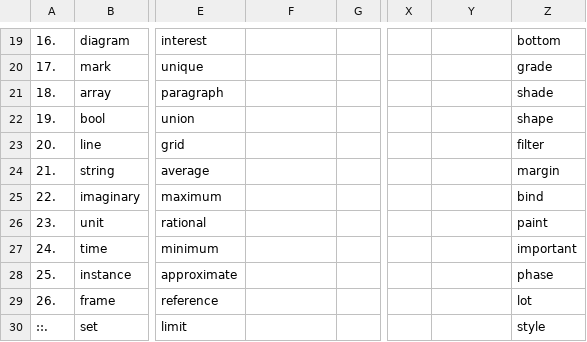
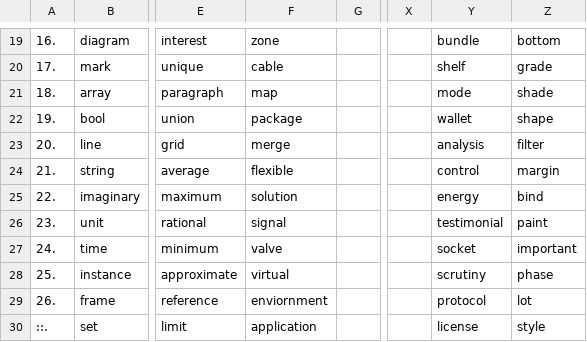
Before and after one commit to openroot/ProjectSpring53, a TSV file: .ProjectSpring53/__.tsv, drawn as a sheet; only a part is shown, gaps mark what is left out; the diff covers the shown part only; the diff names each change by its address in the sheet, - before the commit and + after, or states it on an @@ line.

```diff
--- a/.ProjectSpring53/__.tsv
+++ b/.ProjectSpring53/__.tsv
-F19: (empty)
+F19: zone
-Y19: (empty)
+Y19: bundle
-F20: (empty)
+F20: cable
-Y20: (empty)
+Y20: shelf
-F21: (empty)
+F21: map
-Y21: (empty)
+Y21: mode
-F22: (empty)
+F22: package
-Y22: (empty)
+Y22: wallet
-F23: (empty)
+F23: merge
-Y23: (empty)
+Y23: analysis
-F24: (empty)
+F24: flexible
-Y24: (empty)
+Y24: control
-F25: (empty)
+F25: solution
-Y25: (empty)
+Y25: energy
-F26: (empty)
+F26: signal
-Y26: (empty)
+Y26: testimonial
-F27: (empty)
+F27: valve
-Y27: (empty)
+Y27: socket
-F28: (empty)
+F28: virtual
-Y28: (empty)
+Y28: scrutiny
-F29: (empty)
+F29: enviornment
-Y29: (empty)
+Y29: protocol
-F30: (empty)
+F30: application
-Y30: (empty)
+Y30: license
```
Also changed, not shown: 32 edited cells elsewhere in this file, 1 other file.
